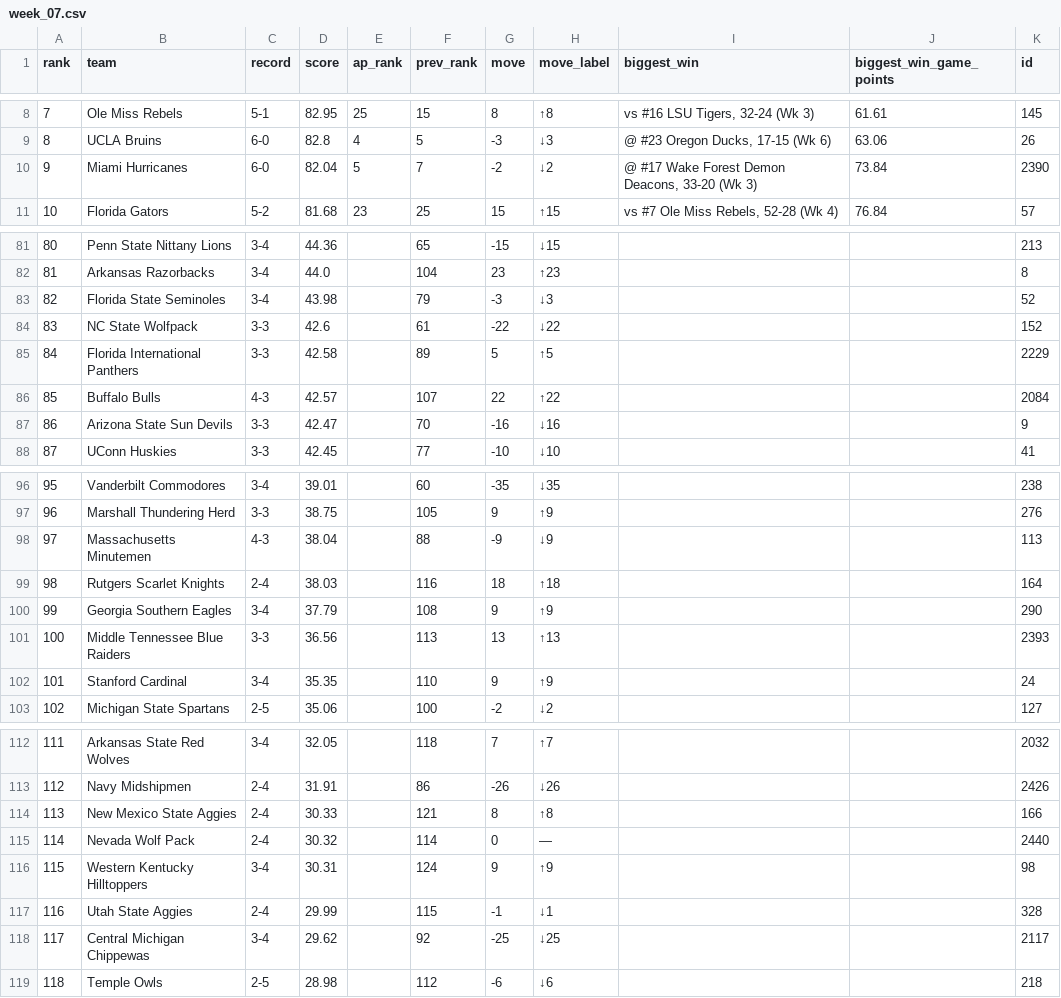
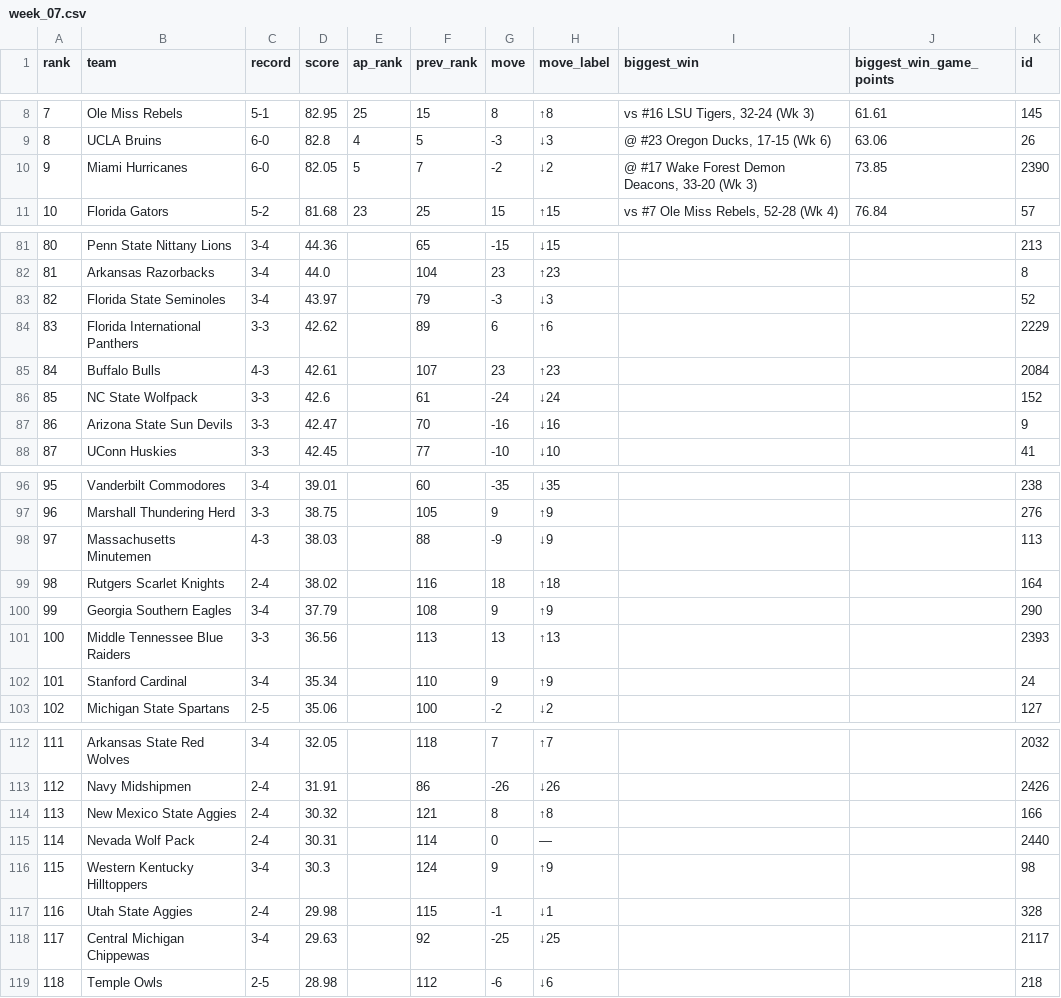
Before and after one commit to DewayneD4/thecollegefootballrankings, a CSV file: data/2026/week_07.csv, drawn as a sheet; only a part is shown, gaps mark what is left out; the diff covers the shown part only.

```diff
--- a/data/2026/week_07.csv
+++ b/data/2026/week_07.csv
@@ -9,3 +9,3 @@ rank,team,record,score,ap_rank,prev_rank,move,move_label,biggest_win,biggest_win
 8,UCLA Bruins,6-0,82.8,4,5,-3,↓3,"@ #23 Oregon Ducks, 17-15 (Wk 6)",63.06,26
-9,Miami Hurricanes,6-0,82.04,5,7,-2,↓2,"@ #17 Wake Forest Demon Deacons, 33-20 (Wk 3)",73.84,2390
+9,Miami Hurricanes,6-0,82.05,5,7,-2,↓2,"@ #17 Wake Forest Demon Deacons, 33-20 (Wk 3)",73.85,2390
 10,Florida Gators,5-2,81.68,23,25,15,↑15,"vs #7 Ole Miss Rebels, 52-28 (Wk 4)",76.84,57
@@ -82,6 +82,6 @@ rank,team,record,score,ap_rank,prev_rank,move,move_label,biggest_win,biggest_win
 81,Arkansas Razorbacks,3-4,44.0,,104,23,↑23,,,8
-82,Florida State Seminoles,3-4,43.98,,79,-3,↓3,,,52
-83,NC State Wolfpack,3-3,42.6,,61,-22,↓22,,,152
-84,Florida International Panthers,3-3,42.58,,89,5,↑5,,,2229
-85,Buffalo Bulls,4-3,42.57,,107,22,↑22,,,2084
+82,Florida State Seminoles,3-4,43.97,,79,-3,↓3,,,52
+83,Florida International Panthers,3-3,42.62,,89,6,↑6,,,2229
+84,Buffalo Bulls,4-3,42.61,,107,23,↑23,,,2084
+85,NC State Wolfpack,3-3,42.6,,61,-24,↓24,,,152
 86,Arizona State Sun Devils,3-3,42.47,,70,-16,↓16,,,9
@@ -97,7 +97,7 @@ rank,team,record,score,ap_rank,prev_rank,move,move_label,biggest_win,biggest_win
 96,Marshall Thundering Herd,3-3,38.75,,105,9,↑9,,,276
-97,Massachusetts Minutemen,4-3,38.04,,88,-9,↓9,,,113
-98,Rutgers Scarlet Knights,2-4,38.03,,116,18,↑18,,,164
+97,Massachusetts Minutemen,4-3,38.03,,88,-9,↓9,,,113
+98,Rutgers Scarlet Knights,2-4,38.02,,116,18,↑18,,,164
 99,Georgia Southern Eagles,3-4,37.79,,108,9,↑9,,,290
 100,Middle Tennessee Blue Raiders,3-3,36.56,,113,13,↑13,,,2393
-101,Stanford Cardinal,3-4,35.35,,110,9,↑9,,,24
+101,Stanford Cardinal,3-4,35.34,,110,9,↑9,,,24
 102,Michigan State Spartans,2-5,35.06,,100,-2,↓2,,,127
@@ -113,7 +113,7 @@ rank,team,record,score,ap_rank,prev_rank,move,move_label,biggest_win,biggest_win
 112,Navy Midshipmen,2-4,31.91,,86,-26,↓26,,,2426
-113,New Mexico State Aggies,2-4,30.33,,121,8,↑8,,,166
-114,Nevada Wolf Pack,2-4,30.32,,114,0,—,,,2440
-115,Western Kentucky Hilltoppers,3-4,30.31,,124,9,↑9,,,98
-116,Utah State Aggies,2-4,29.99,,115,-1,↓1,,,328
-117,Central Michigan Chippewas,3-4,29.62,,92,-25,↓25,,,2117
+113,New Mexico State Aggies,2-4,30.32,,121,8,↑8,,,166
+114,Nevada Wolf Pack,2-4,30.31,,114,0,—,,,2440
+115,Western Kentucky Hilltoppers,3-4,30.3,,124,9,↑9,,,98
+116,Utah State Aggies,2-4,29.98,,115,-1,↓1,,,328
+117,Central Michigan Chippewas,3-4,29.63,,92,-25,↓25,,,2117
 118,Temple Owls,2-5,28.98,,112,-6,↓6,,,218
```
Also changed, not shown: 11 edited cells elsewhere in this file, data/2026/week_01.csv, data/2026/week_02.csv, 42 other files.
